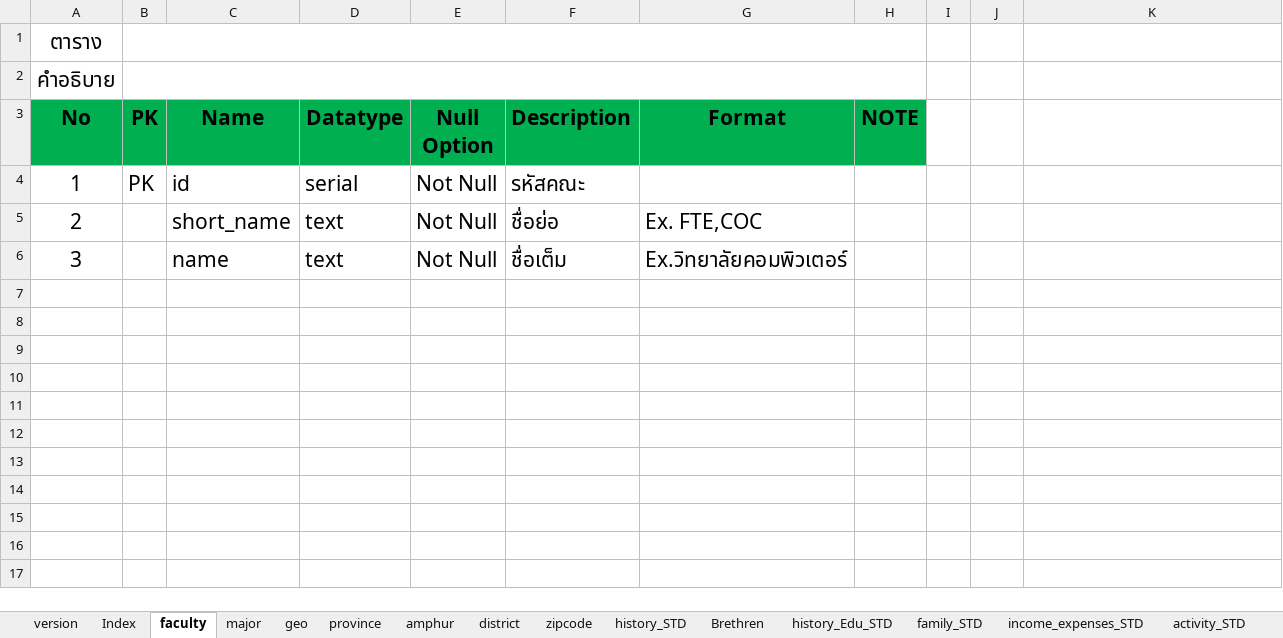
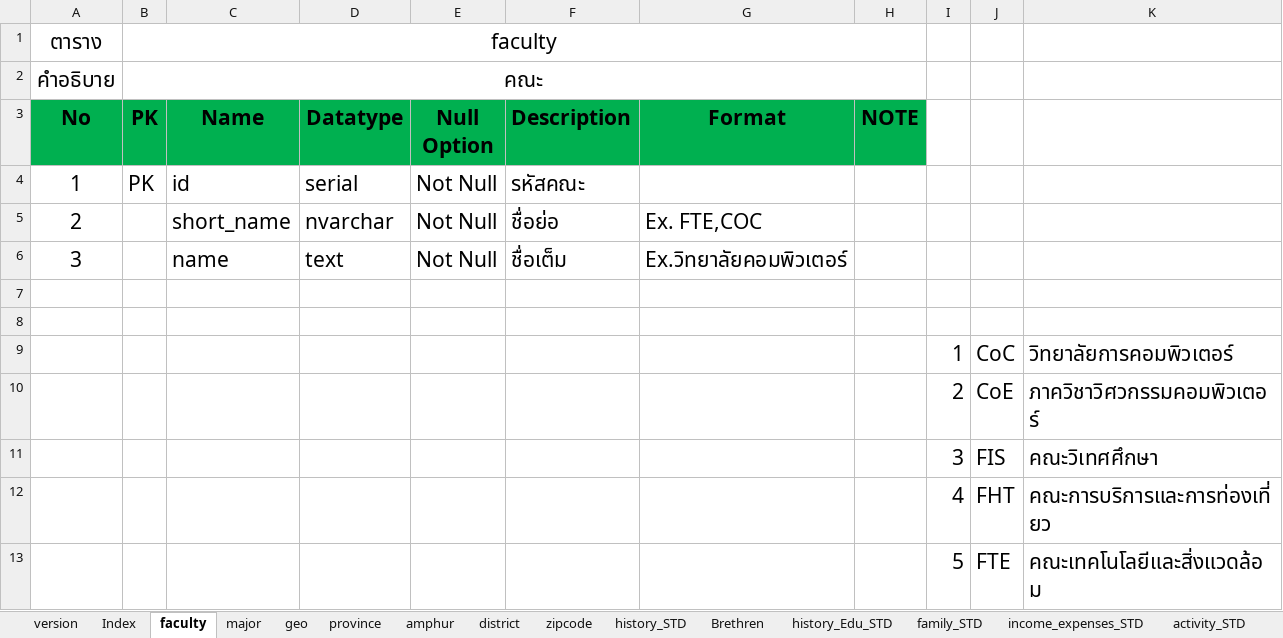
Before and after one commit to sasi-wk/Project-II, an Excel workbook: Document/Database.xlsx, sheet faculty, drawn as a sheet; values as stored, in another font and other column widths than the file's, no borders; the diff names each change by its address in the sheet, - before the commit and + after, or states it on an @@ line.

```diff
--- a/Document/Database.xlsx (sheet faculty)
+++ b/Document/Database.xlsx (sheet faculty)
-B1 (PK): (empty)
+B1 (PK): faculty
-B2 (PK): (empty)
+B2 (PK): คณะ
-D5 (Datatype): text
+D5 (Datatype): nvarchar
+row 7: (empty)
+row 8: (empty)
+row 9:  |  |  |  |  |  |  |  | 1 | CoC | วิทยาลัยการคอมพิวเตอร์
+row 10:  |  |  |  |  |  |  |  | 2 | CoE | ภาควิชาวิศวกรรมคอมพิวเตอร์
+row 11:  |  |  |  |  |  |  |  | 3 | FIS | คณะวิเทศศึกษา
+row 12:  |  |  |  |  |  |  |  | 4 | FHT | คณะการบริการและการท่องเที่ยว
+row 13:  |  |  |  |  |  |  |  | 5 | FTE | คณะเทคโนโลยีและสิ่งแวดล้อม
```
Also changed, not shown: sheet major, charts or pictures, 15 other files.
